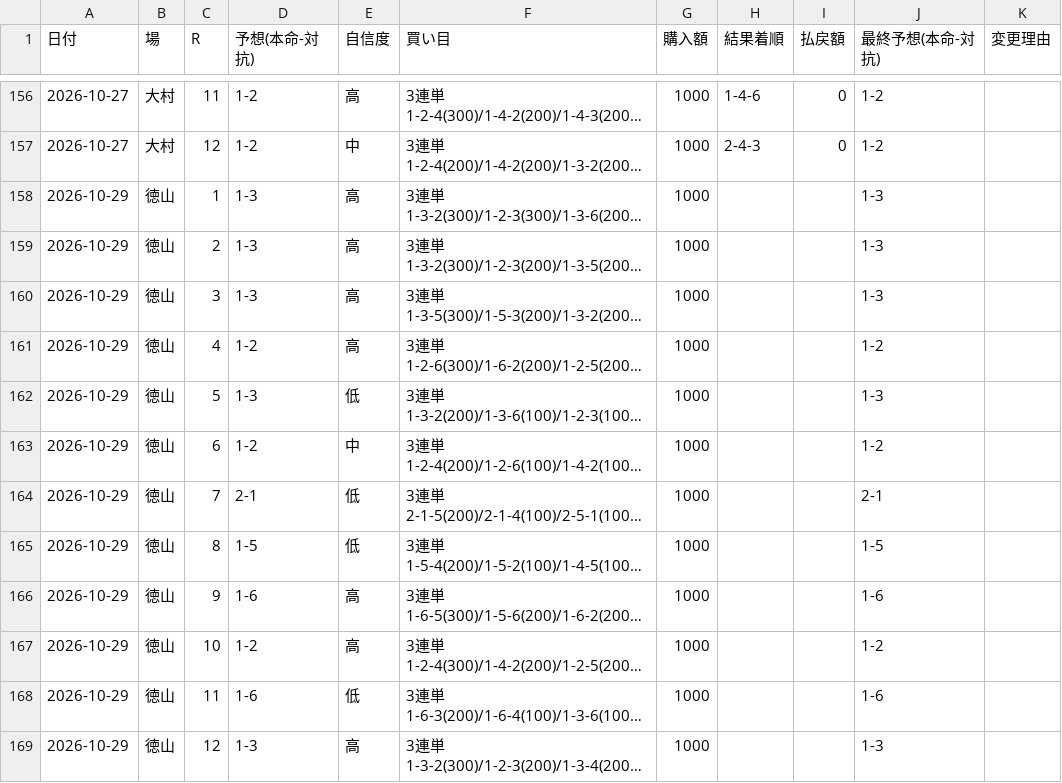
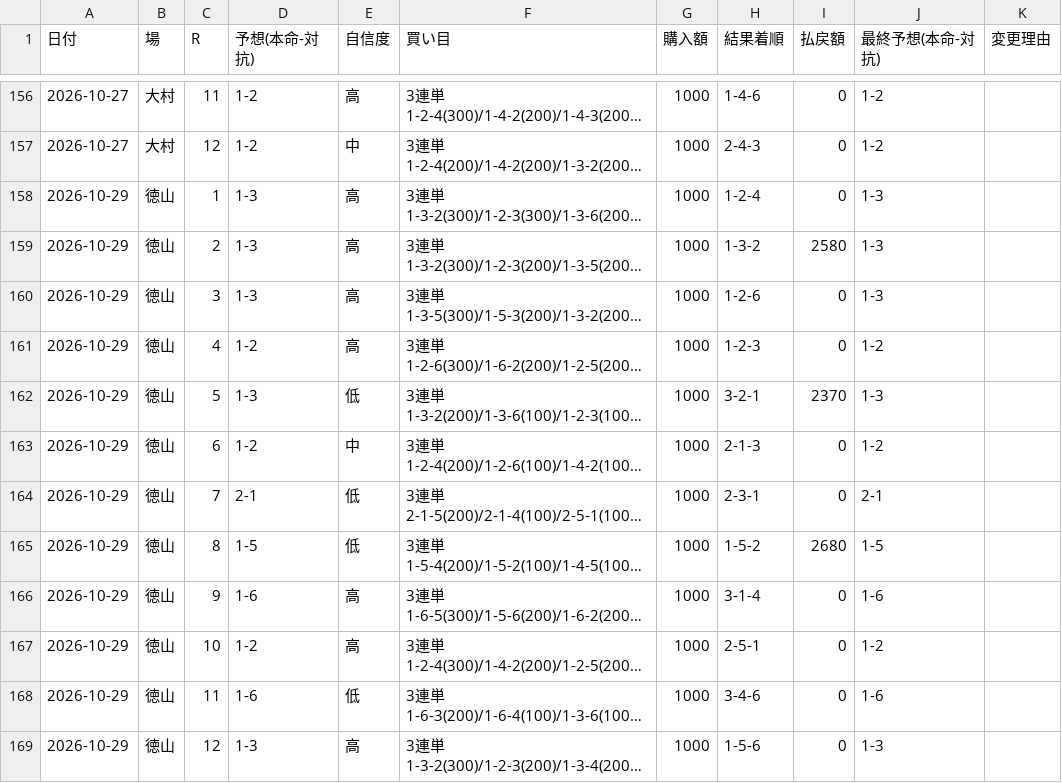
Before and after one commit to KANOENDO/kyotei-yosou, a CSV file: kyotei_log.csv, drawn as a sheet; only a part is shown, gaps mark what is left out; long unchanged cells end in …; the diff covers the shown part only; the diff names each change by its address in the sheet, - before the commit and + after, or states it on an @@ line.

```diff
--- a/kyotei_log.csv
+++ b/kyotei_log.csv
-H158 (結果着順): (empty)
+H158 (結果着順): 1-2-4
-I158 (払戻額): (empty)
+I158 (払戻額): 0
-H159 (結果着順): (empty)
+H159 (結果着順): 1-3-2
-I159 (払戻額): (empty)
+I159 (払戻額): 2580
-H160 (結果着順): (empty)
+H160 (結果着順): 1-2-6
-I160:I161 (払戻額): (empty)
+I160:I161 (払戻額): 0
-H161 (結果着順): (empty)
+H161 (結果着順): 1-2-3
-H162 (結果着順): (empty)
+H162 (結果着順): 3-2-1
-I162 (払戻額): (empty)
+I162 (払戻額): 2370
-H163 (結果着順): (empty)
+H163 (結果着順): 2-1-3
-I163:I164 (払戻額): (empty)
+I163:I164 (払戻額): 0
-H164 (結果着順): (empty)
+H164 (結果着順): 2-3-1
-H165 (結果着順): (empty)
+H165 (結果着順): 1-5-2
-I165 (払戻額): (empty)
+I165 (払戻額): 2680
-H166 (結果着順): (empty)
+H166 (結果着順): 3-1-4
-I166:I169 (払戻額): (empty)
+I166:I169 (払戻額): 0
-H167 (結果着順): (empty)
+H167 (結果着順): 2-5-1
-H168 (結果着順): (empty)
+H168 (結果着順): 3-4-6
-H169 (結果着順): (empty)
+H169 (結果着順): 1-5-6
```
Also changed, not shown: 12 added rows elsewhere in this file, 5 other files.
